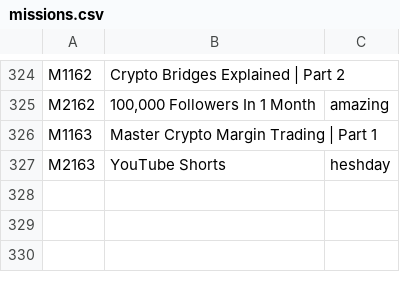
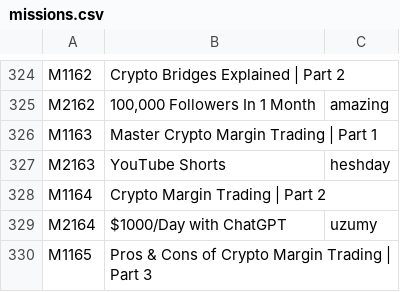
Before and after one commit to prognt/TapSwapBot, a CSV file: missions.csv, drawn as a sheet; only a part is shown, gaps mark what is left out.

Commit message:
Update mission answers

```diff
--- a/missions.csv
+++ b/missions.csv
@@ -327 +327,4 @@ M1163;Master Crypto Margin Trading | Part 1;
 M2163;YouTube Shorts;heshday
+M1164;Crypto Margin Trading | Part 2;
+M2164;$1000/Day with ChatGPT;uzumy
+M1165;Pros & Cons of Crypto Margin Trading | Part 3;
```
